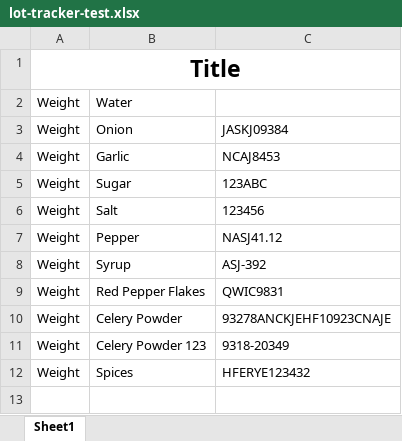
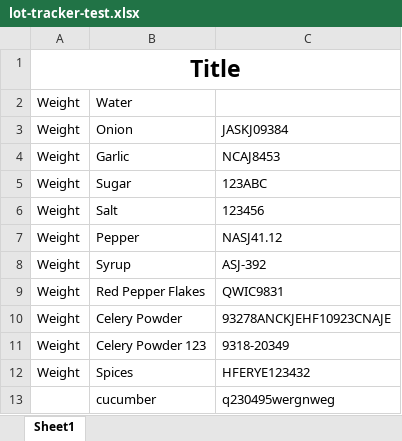
Before and after one commit to JohnRob1/lot-tracker, an Excel workbook: lot-tracker-test.xlsx, sheet Sheet1, drawn as a sheet; values as stored, in another font and other column widths than the file's, no borders; the diff names each change by its address in the sheet, - before the commit and + after, or states it on an @@ line.

```diff
--- a/lot-tracker-test.xlsx (sheet Sheet1)
+++ b/lot-tracker-test.xlsx (sheet Sheet1)
+row 13:  | cucumber | q230495wergnweg
```
Also changed, not shown: 5 other files.
